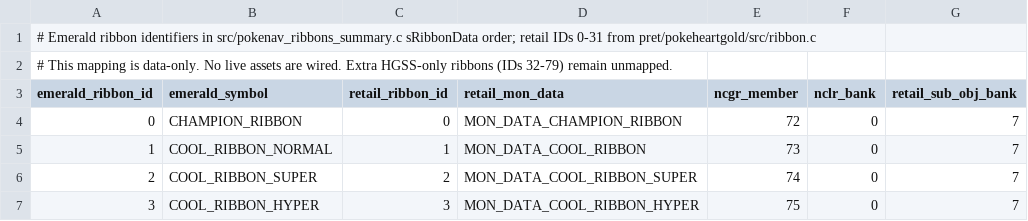
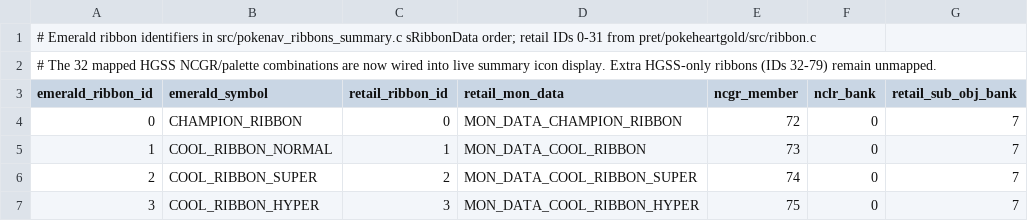
Before and after one commit to PKMN2K/pokeemerald-expansion, a CSV file: graphics/gen4_ui/hgss_ribbons/emerald_ribbon_compat.csv, drawn as a sheet; only a part is shown.

```diff
--- a/graphics/gen4_ui/hgss_ribbons/emerald_ribbon_compat.csv
+++ b/graphics/gen4_ui/hgss_ribbons/emerald_ribbon_compat.csv
@@ -1,3 +1,3 @@
 # Emerald ribbon identifiers in src/pokenav_ribbons_summary.c sRibbonData order; retail IDs 0-31 from pret/pokeheartgold/src/ribbon.c
-# This mapping is data-only. No live assets are wired. Extra HGSS-only ribbons (IDs 32-79) remain unmapped.
+# The 32 mapped HGSS NCGR/palette combinations are now wired into live summary icon display. Extra HGSS-only ribbons (IDs 32-79) remain unmapped.
 emerald_ribbon_id,emerald_symbol,retail_ribbon_id,retail_mon_data,ncgr_member,nclr_bank,retail_sub_obj_bank
```
Also changed, not shown: 3 other files.
